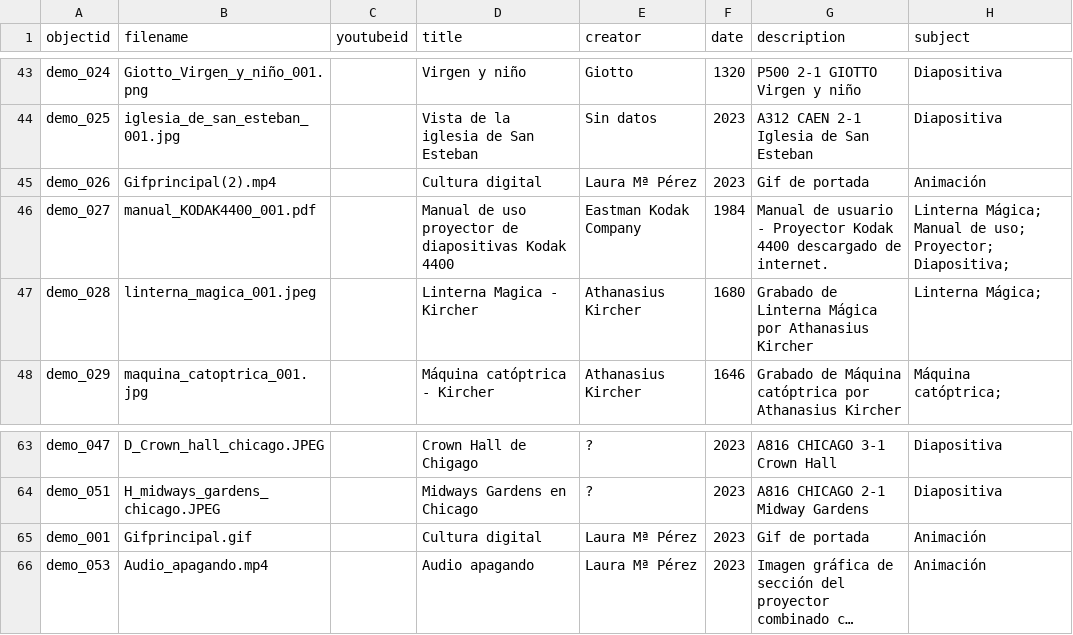
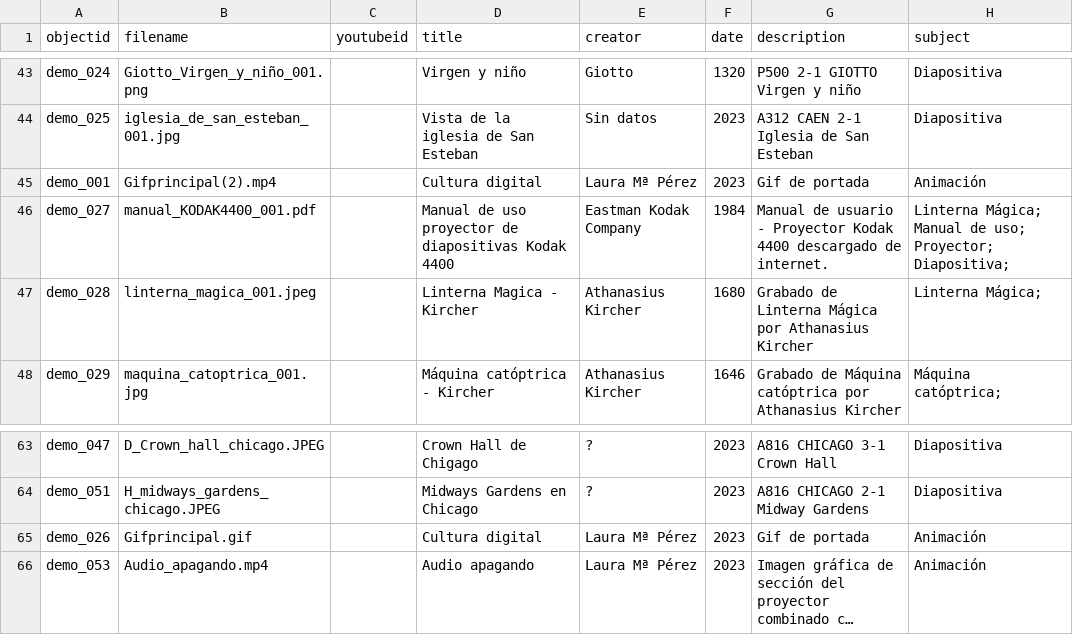
Before and after one commit to cdigitaljaveriana/collectionbuilder-gh, a CSV file: _data/demo-metadata.csv, drawn as a sheet; only a part is shown, gaps mark what is left out; long unchanged cells end in …; the diff names each change by its address in the sheet, - before the commit and + after, or states it on an @@ line.

Commit message:
actualizaación
actualizaación

```diff
--- a/_data/demo-metadata.csv
+++ b/_data/demo-metadata.csv
-A45 (objectid): demo_026
+A45 (objectid): demo_001
-A65 (objectid): demo_001
+A65 (objectid): demo_026
```
